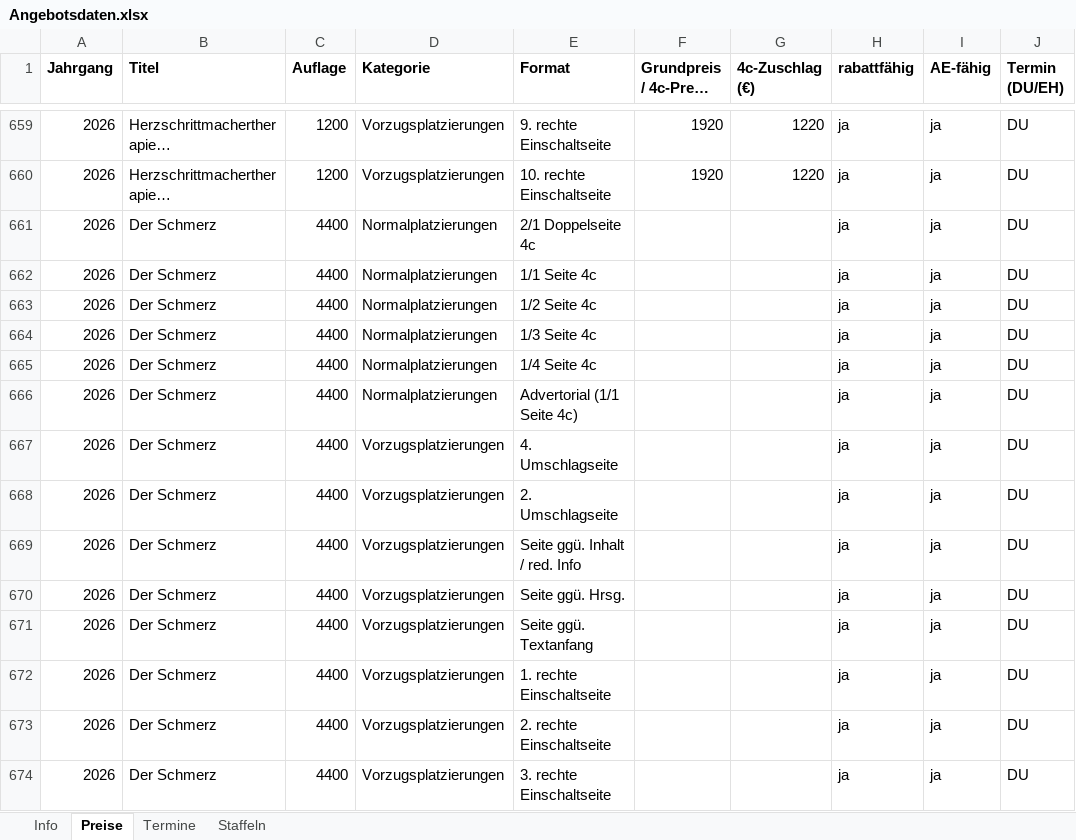
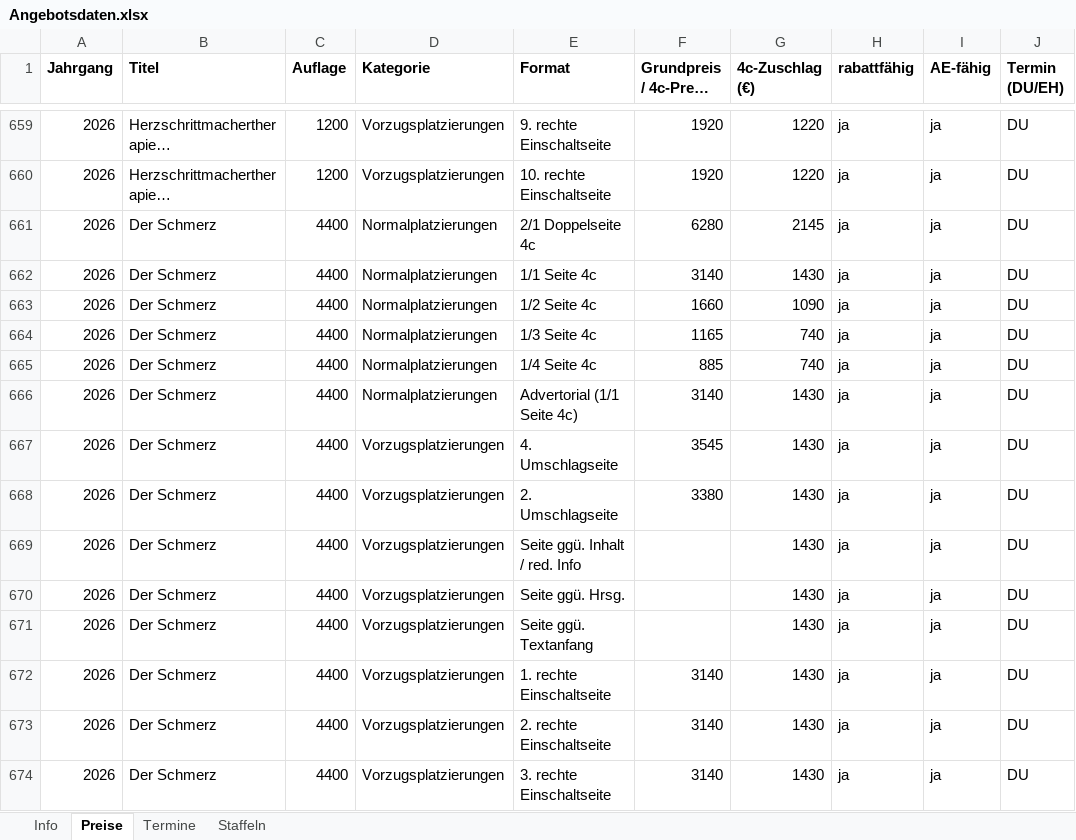
Before and after one commit to Barings1995/angebotswerkzeuge, an Excel workbook: Angebotsdaten.xlsx, sheet Preise, drawn as a sheet; only a part is shown, gaps mark what is left out; long unchanged cells end in …; values as stored, in another font and other column widths than the file's, no borders; the diff covers the shown part only; the diff names each change by its address in the sheet, - before the commit and + after, or states it on an @@ line.

```diff
--- a/Angebotsdaten.xlsx (sheet Preise)
+++ b/Angebotsdaten.xlsx (sheet Preise)
-F661 (Grundpreis / 4c-Preis (€)): (empty)
+F661 (Grundpreis / 4c-Preis (€)): 6280
-G661 (4c-Zuschlag (€)): (empty)
+G661 (4c-Zuschlag (€)): 2145
-F662 (Grundpreis / 4c-Preis (€)): (empty)
+F662 (Grundpreis / 4c-Preis (€)): 3140
-G662 (4c-Zuschlag (€)): (empty)
+G662 (4c-Zuschlag (€)): 1430
-F663 (Grundpreis / 4c-Preis (€)): (empty)
+F663 (Grundpreis / 4c-Preis (€)): 1660
-G663 (4c-Zuschlag (€)): (empty)
+G663 (4c-Zuschlag (€)): 1090
-F664 (Grundpreis / 4c-Preis (€)): (empty)
+F664 (Grundpreis / 4c-Preis (€)): 1165
-G664:G665 (4c-Zuschlag (€)): (empty)
+G664:G665 (4c-Zuschlag (€)): 740
-F665 (Grundpreis / 4c-Preis (€)): (empty)
+F665 (Grundpreis / 4c-Preis (€)): 885
-F666 (Grundpreis / 4c-Preis (€)): (empty)
+F666 (Grundpreis / 4c-Preis (€)): 3140
-G666:G674 (4c-Zuschlag (€)): (empty)
+G666:G674 (4c-Zuschlag (€)): 1430
-F667 (Grundpreis / 4c-Preis (€)): (empty)
+F667 (Grundpreis / 4c-Preis (€)): 3545
-F668 (Grundpreis / 4c-Preis (€)): (empty)
+F668 (Grundpreis / 4c-Preis (€)): 3380
-F672:F674 (Grundpreis / 4c-Preis (€)): (empty)
+F672:F674 (Grundpreis / 4c-Preis (€)): 3140
```
Also changed, not shown: 23 added rows, 6 removed rows, 8 moved rows and 147 edited cells elsewhere in this sheet, sheet Termine.
